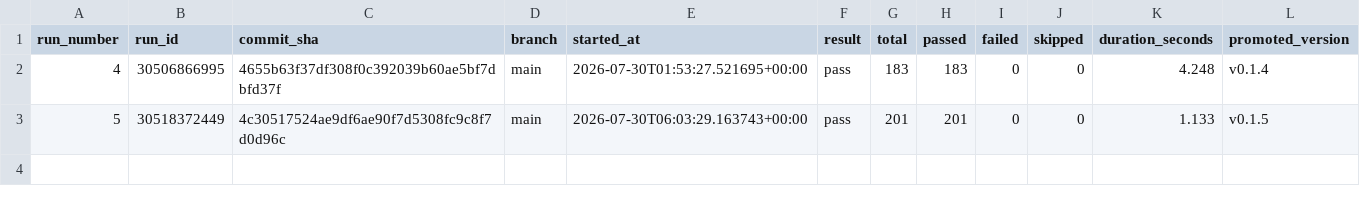
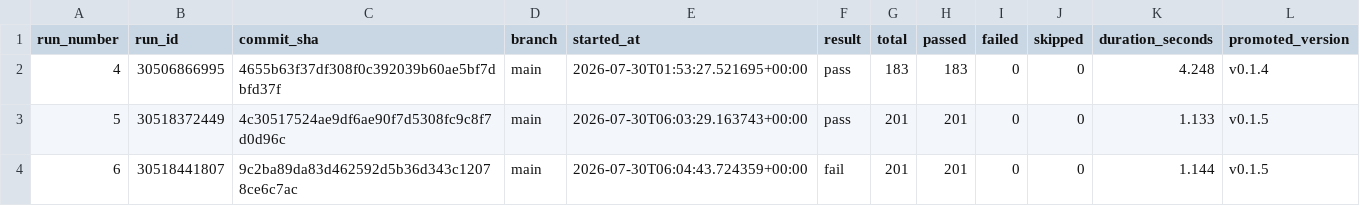
Before and after one commit to keonikaku/release-gate-api, a CSV file: results/runs.csv, drawn as a sheet; the diff names each change by its address in the sheet, - before the commit and + after, or states it on an @@ line.

```diff
--- a/results/runs.csv
+++ b/results/runs.csv
+row 4: 6 | 30518441807 | 9c2ba89da83d462592d5b36d343c12078ce6c7ac | main | 2026-07-30T06:04:43.724359+00:00 | fail | 201 | 201 | 0 | 0 | 1.144 | v0.1.5
```
Also changed, not shown: 7 other files.
